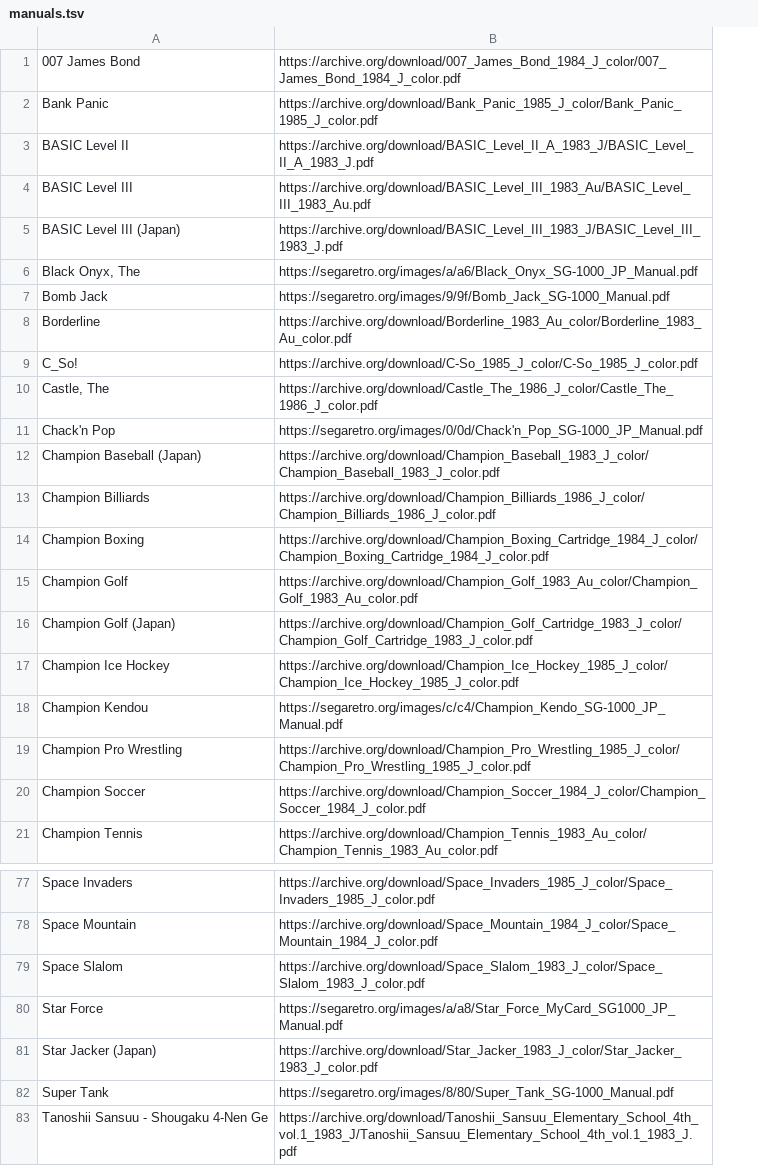
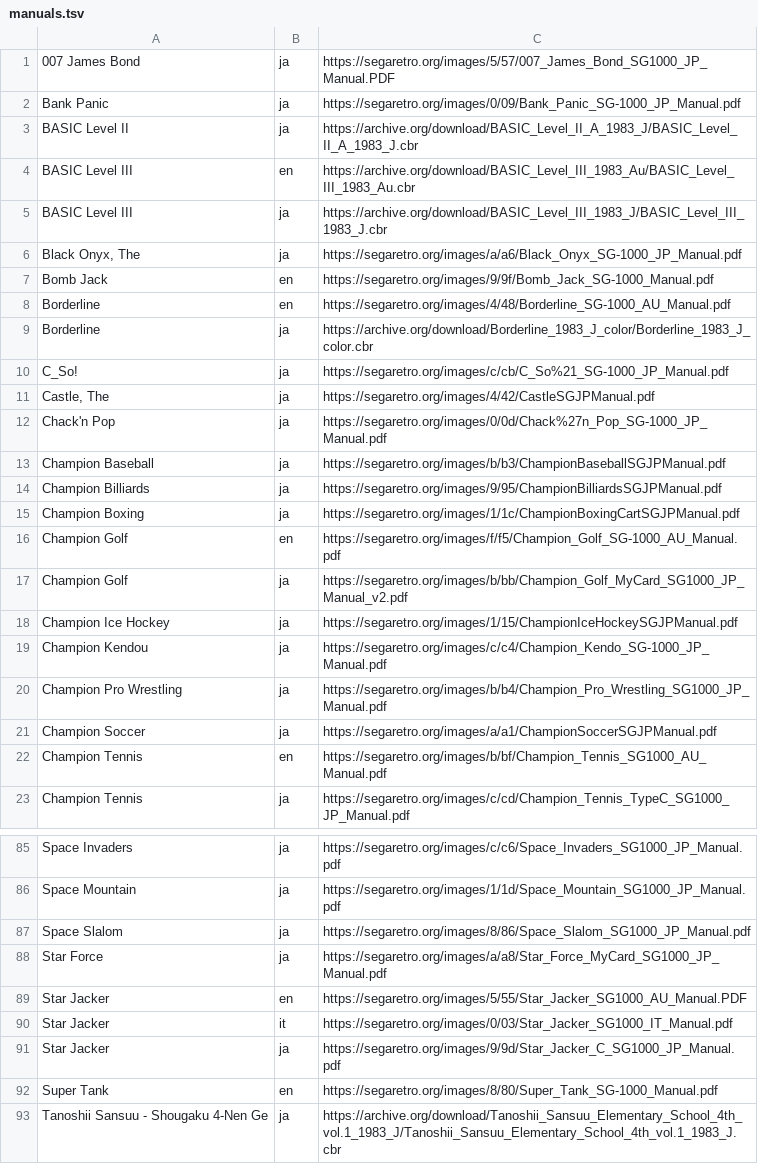
Before and after one commit to obrie/retrokit, a TSV file: config/systems/sg-1000/manuals.tsv, drawn as a sheet; only a part is shown, gaps mark what is left out; removed rows and columns are numbered as before the commit, all else as after; the diff covers the shown part only; the diff names each change by its address in the sheet, - before the commit and + after, or states it on an @@ line.

Commit message:
Update sg-1000 manuals to new format, improve quality of most manuals

```diff
--- a/config/systems/sg-1000/manuals.tsv
+++ b/config/systems/sg-1000/manuals.tsv
-column B, rows 1-21: https://archive.org/download/007_James_Bond_1984_J_color/007_James_Bond_1984_J_color.pdf | https://archive.org/download/Bank_Panic_1985_J_color/Bank_Panic_1985_J_color.pdf | https://archive.org/download/BASIC_Level_II_A_1983_J/BASIC_Level_II_A_1983_J.pdf | https://archive.org/download/BASIC_Level_III_1983_Au/BASIC_Level_III_1983_Au.pdf | https://archive.org/download/BASIC_Level_III_1983_J/BASIC_Level_III_1983_J.pdf | https://segaretro.org/images/a/a6/Black_Onyx_SG-1000_JP_Manual.pdf | https://segaretro.org/images/9/9f/Bomb_Jack_SG-1000_Manual.pdf | https://archive.org/download/Borderline_1983_Au_color/Borderline_1983_Au_color.pdf | https://archive.org/download/C-So_1985_J_color/C-So_1985_J_color.pdf | https://archive.org/download/Castle_The_1986_J_color/Castle_The_1986_J_color.pdf | https://segaretro.org/images/0/0d/Chack'n_Pop_SG-1000_JP_Manual.pdf | https://archive.org/download/Champion_Baseball_1983_J_color/Champion_Baseball_1983_J_color.pdf | https://archive.org/download/Champion_Billiards_1986_J_color/Champion_Billiards_1986_J_color.pdf | https://archive.org/download/Champion_Boxing_Cartridge_1984_J_color/Champion_Boxing_Cartridge_1984_J_color.pdf | https://archive.org/download/Champion_Golf_1983_Au_color/Champion_Golf_1983_Au_color.pdf | https://archive.org/download/Champion_Golf_Cartridge_1983_J_color/Champion_Golf_Cartridge_1983_J_color.pdf | https://archive.org/download/Champion_Ice_Hockey_1985_J_color/Champion_Ice_Hockey_1985_J_color.pdf | https://segaretro.org/images/c/c4/Champion_Kendo_SG-1000_JP_Manual.pdf | https://archive.org/download/Champion_Pro_Wrestling_1985_J_color/Champion_Pro_Wrestling_1985_J_color.pdf | https://archive.org/download/Champion_Soccer_1984_J_color/Champion_Soccer_1984_J_color.pdf | https://archive.org/download/Champion_Tennis_1983_Au_color/Champion_Tennis_1983_Au_color.pdf; rows 77-83: https://archive.org/download/Space_Invaders_1985_J_color/Space_Invaders_1985_J_color.pdf | https://archive.org/download/Space_Mountain_1984_J_color/Space_Mountain_1984_J_color.pdf | https://archive.org/download/Space_Slalom_1983_J_color/Space_Slalom_1983_J_color.pdf | https://segaretro.org/images/a/a8/Star_Force_MyCard_SG1000_JP_Manual.pdf | https://archive.org/download/Star_Jacker_1983_J_color/Star_Jacker_1983_J_color.pdf | https://segaretro.org/images/8/80/Super_Tank_SG-1000_Manual.pdf | https://archive.org/download/Tanoshii_Sansuu_Elementary_School_4th_vol.1_1983_J/Tanoshii_Sansuu_Elementary_School_4th_vol.1_1983_J.pdf
+column B, rows 1-7: ja | ja | ja | en | ja | ja | en; rows 9-21: ja | ja | ja | ja | ja | ja | ja | en | ja | ja | ja | ja | ja; row 23: ja; rows 85-89: ja | ja | ja | ja | en; rows 92-93: en | ja
+column C, rows 1-7: https://segaretro.org/images/5/57/007_James_Bond_SG1000_JP_Manual.PDF | https://segaretro.org/images/0/09/Bank_Panic_SG-1000_JP_Manual.pdf | https://archive.org/download/BASIC_Level_II_A_1983_J/BASIC_Level_II_A_1983_J.cbr | https://archive.org/download/BASIC_Level_III_1983_Au/BASIC_Level_III_1983_Au.cbr | https://archive.org/download/BASIC_Level_III_1983_J/BASIC_Level_III_1983_J.cbr | https://segaretro.org/images/a/a6/Black_Onyx_SG-1000_JP_Manual.pdf | https://segaretro.org/images/9/9f/Bomb_Jack_SG-1000_Manual.pdf; rows 9-21: https://archive.org/download/Borderline_1983_J_color/Borderline_1983_J_color.cbr | https://segaretro.org/images/c/cb/C_So%21_SG-1000_JP_Manual.pdf | https://segaretro.org/images/4/42/CastleSGJPManual.pdf | https://segaretro.org/images/0/0d/Chack%27n_Pop_SG-1000_JP_Manual.pdf | https://segaretro.org/images/b/b3/ChampionBaseballSGJPManual.pdf | https://segaretro.org/images/9/95/ChampionBilliardsSGJPManual.pdf | https://segaretro.org/images/1/1c/ChampionBoxingCartSGJPManual.pdf | https://segaretro.org/images/f/f5/Champion_Golf_SG-1000_AU_Manual.pdf | https://segaretro.org/images/b/bb/Champion_Golf_MyCard_SG1000_JP_Manual_v2.pdf | https://segaretro.org/images/1/15/ChampionIceHockeySGJPManual.pdf | https://segaretro.org/images/c/c4/Champion_Kendo_SG-1000_JP_Manual.pdf | https://segaretro.org/images/b/b4/Champion_Pro_Wrestling_SG1000_JP_Manual.pdf | https://segaretro.org/images/a/a1/ChampionSoccerSGJPManual.pdf; row 23: https://segaretro.org/images/c/cd/Champion_Tennis_TypeC_SG1000_JP_Manual.pdf; rows 85-89: https://segaretro.org/images/c/c6/Space_Invaders_SG1000_JP_Manual.pdf | https://segaretro.org/images/1/1d/Space_Mountain_SG1000_JP_Manual.pdf | https://segaretro.org/images/8/86/Space_Slalom_SG1000_JP_Manual.pdf | https://segaretro.org/images/a/a8/Star_Force_MyCard_SG1000_JP_Manual.pdf | https://segaretro.org/images/5/55/Star_Jacker_SG1000_AU_Manual.PDF; rows 92-93: https://segaretro.org/images/8/80/Super_Tank_SG-1000_Manual.pdf | https://archive.org/download/Tanoshii_Sansuu_Elementary_School_4th_vol.1_1983_J/Tanoshii_Sansuu_Elementary_School_4th_vol.1_1983_J.cbr
-A5: BASIC Level III (Japan)
+A5: BASIC Level III
+row 8: Borderline | en | https://segaretro.org/images/4/48/Borderline_SG-1000_AU_Manual.pdf
-A13: Champion Baseball (Japan)
+A13: Champion Baseball
-A17: Champion Golf (Japan)
+A17: Champion Golf
+row 22: Champion Tennis | en | https://segaretro.org/images/b/bf/Champion_Tennis_SG1000_AU_Manual.pdf
-A89: Star Jacker (Japan)
+A89: Star Jacker
+row 90: Star Jacker | it | https://segaretro.org/images/0/03/Star_Jacker_SG1000_IT_Manual.pdf
+row 91: Star Jacker | ja | https://segaretro.org/images/9/9d/Star_Jacker_C_SG1000_JP_Manual.pdf
```
Also changed, not shown: 7 added rows and 5 edited cells elsewhere in this file.
